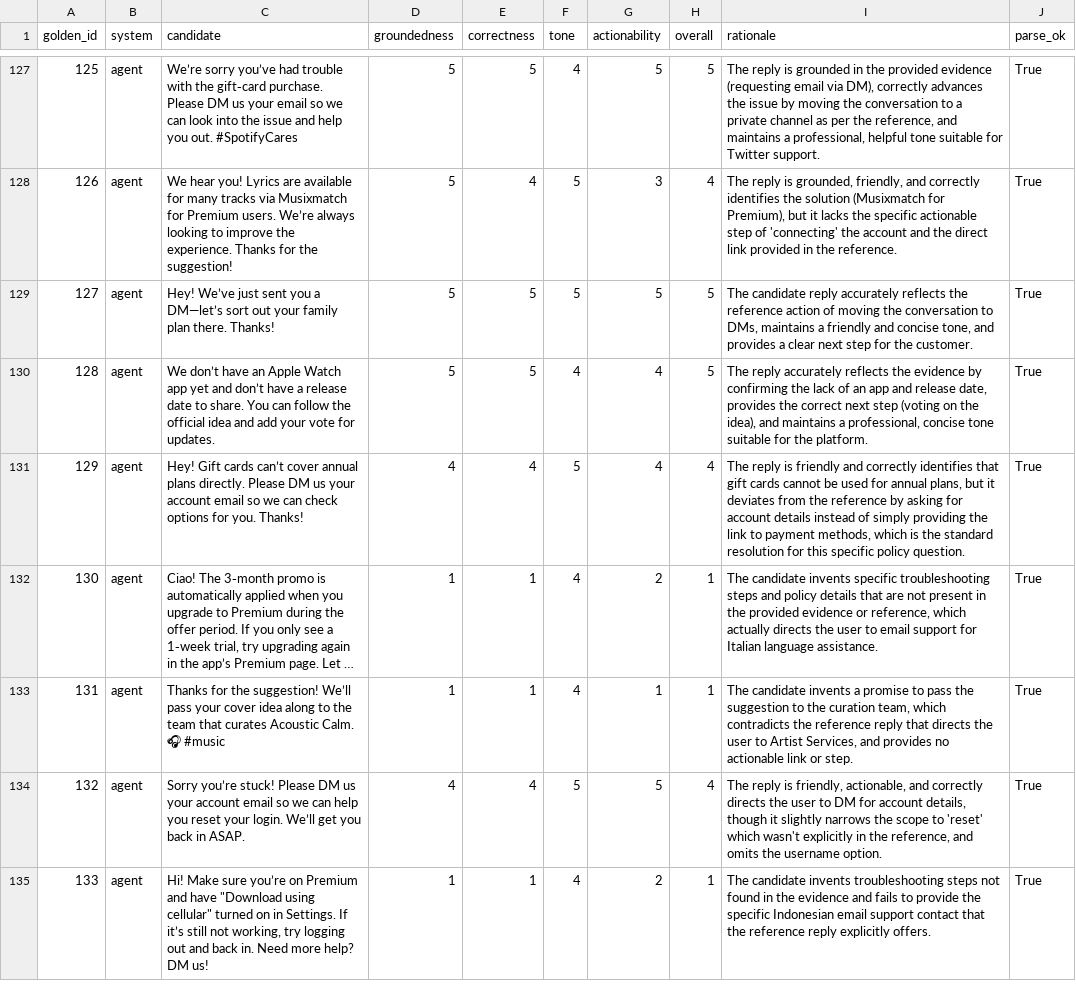
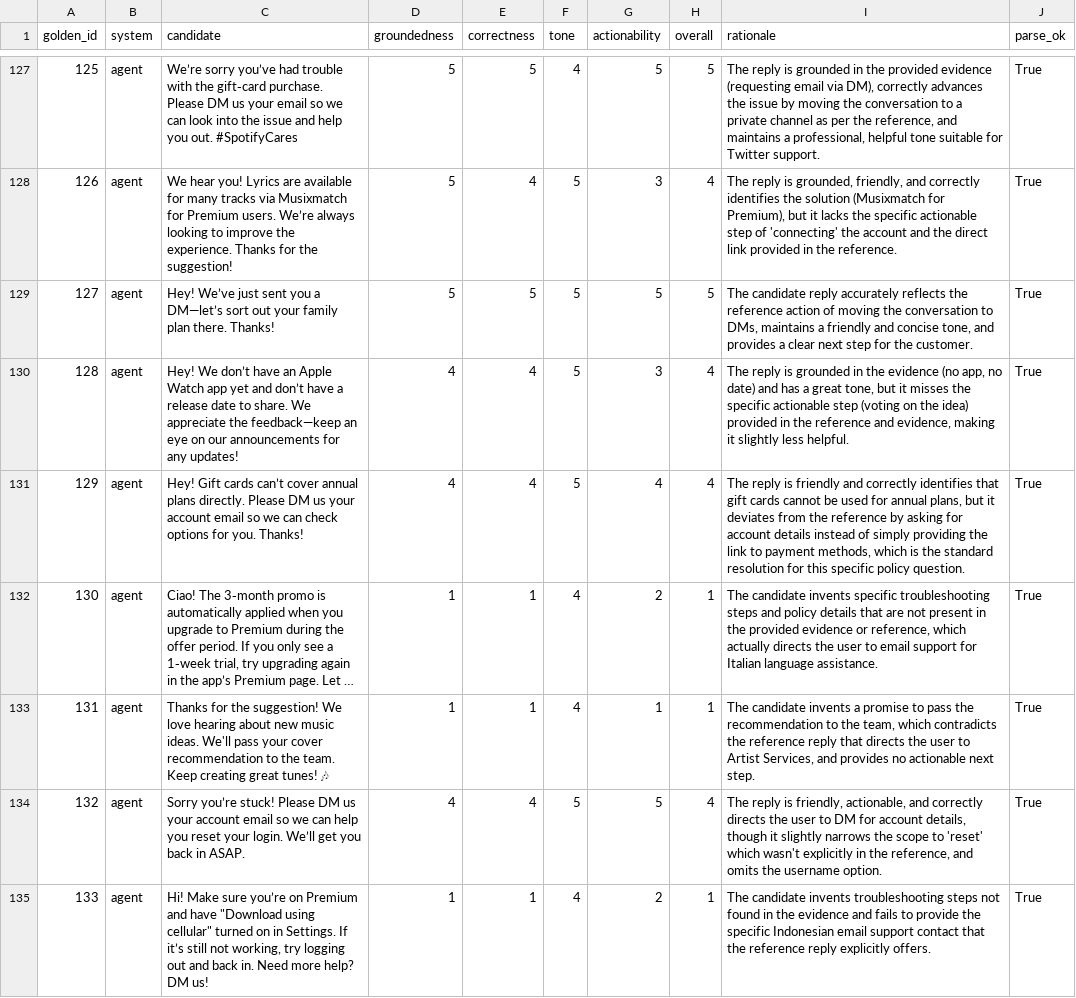
Before and after one commit to Dishant-garg/hiver-assignment, a CSV file: results/judge_scores.csv, drawn as a sheet; only a part is shown, gaps mark what is left out; long unchanged cells end in …; removed rows and columns are numbered as before the commit, all else as after; the diff covers the shown part only; the diff names each change by its address in the sheet, - before the commit and + after, or states it on an @@ line.

```diff
--- a/results/judge_scores.csv
+++ b/results/judge_scores.csv
-row 130: 128 | agent | We don’t have an Apple Watch app yet and don’t have a release date to share. You can follow the official idea and add your vote for updates. | 5 | 5 | 4 | 4 | 5 | The reply accurately reflects the evidence by confirming the lack of an app and release date, provides the correct next step (voting on the idea), and maintains a professional, concise tone suitable for the platform. | True
+row 130: 128 | agent | Hey! We don’t have an Apple Watch app yet and don’t have a release date to share. We appreciate the feedback—keep an eye on our announcements for any updates! | 4 | 4 | 5 | 3 | 4 | The reply is grounded in the evidence (no app, no date) and has a great tone, but it misses the specific actionable step (voting on the idea) provided in the reference and evidence, making it slightly less helpful. | True
-C133 (candidate): …the suggestion! We’ll pass your cover idea along to the team that curates Acoustic Calm. 🎧 #music
+C133 (candidate): …the suggestion! We love hearing about new music ideas. We'll pass your cover recommendation to the team. Keep creating great tunes! 🎶
-I133 (rationale): …pass the suggestion to the curation team, which contradicts the reference reply that directs the user to Artist Services, and provides no actionable link or step.
+I133 (rationale): …pass the recommendation to the team, which contradicts the reference reply that directs the user to Artist Services, and provides no actionable next step.
```
Also changed, not shown: 5 added rows, 5 removed rows and 61 edited cells elsewhere in this file, results/predictions.csv, 10 other files.
